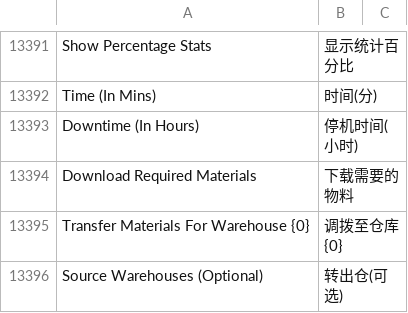
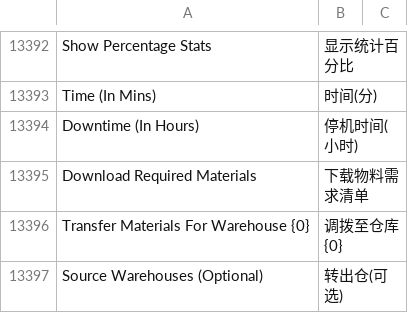
Before and after one commit to eanfs/erpnext_chinese, a CSV file: erpnext_chinese/translations/zh.csv, drawn as a sheet; only a part is shown, gaps mark what is left out; the diff covers the shown part only.

```diff
--- a/erpnext_chinese/translations/zh.csv
+++ b/erpnext_chinese/translations/zh.csv
@@ -13882,3 +13883,3 @@ Time (In Mins),时间(分)
 Downtime (In Hours),停机时间(小时)
-Download Required Materials,下载需要的物料
+Download Required Materials,下载物料需求清单
 Transfer Materials For Warehouse {0},调拨至仓库 {0}
```
Also changed, not shown: 2 added rows and 61 edited cells elsewhere in this file, 1 other file.
